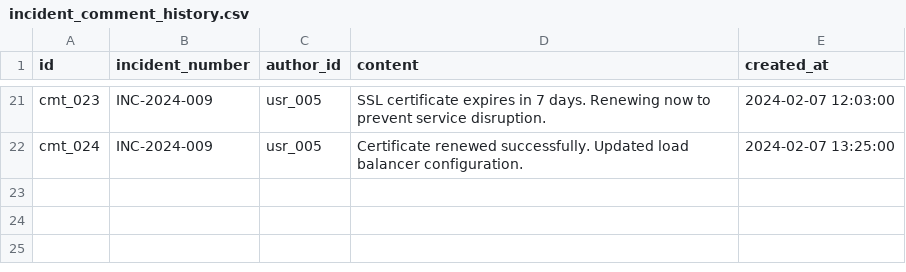
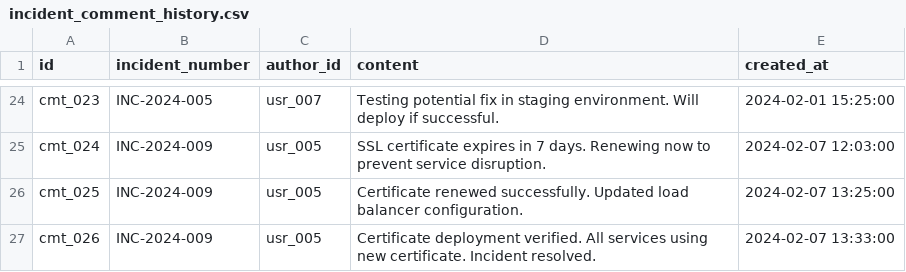
Before and after one commit to Snowflake-Labs/unified-data-stack-for-incident-management, a CSV file: data/csv/incident_comment_history.csv, drawn as a sheet; only a part is shown, gaps mark what is left out; addresses are those after the commit; the diff covers the shown part only; the diff names each change by its address in the sheet, - before the commit and + after, or states it on an @@ line.

```diff
--- a/data/csv/incident_comment_history.csv
+++ b/data/csv/incident_comment_history.csv
-B24 (incident_number): INC-2024-009
+B24 (incident_number): INC-2024-005
-C24 (author_id): usr_005
+C24 (author_id): usr_007
-D24 (content): SSL certificate expires in 7 days. Renewing now to prevent service disruption.
+D24 (content): Testing potential fix in staging environment. Will deploy if successful.
-E24 (created_at): 2024-02-07 12:03:00
+E24 (created_at): 2024-02-01 15:25:00
-D25 (content): Certificate renewed successfully. Updated load balancer configuration.
+D25 (content): SSL certificate expires in 7 days. Renewing now to prevent service disruption.
-E25 (created_at): 2024-02-07 13:25:00
+E25 (created_at): 2024-02-07 12:03:00
+row 26: cmt_025 | INC-2024-009 | usr_005 | Certificate renewed successfully. Updated load balancer configuration. | 2024-02-07 13:25:00
+row 27: cmt_026 | INC-2024-009 | usr_005 | Certificate deployment verified. All services using new certificate. Incident resolved. | 2024-02-07 13:33:00
```
Also changed, not shown: 3 added rows and 34 edited cells elsewhere in this file, 8 other files.
